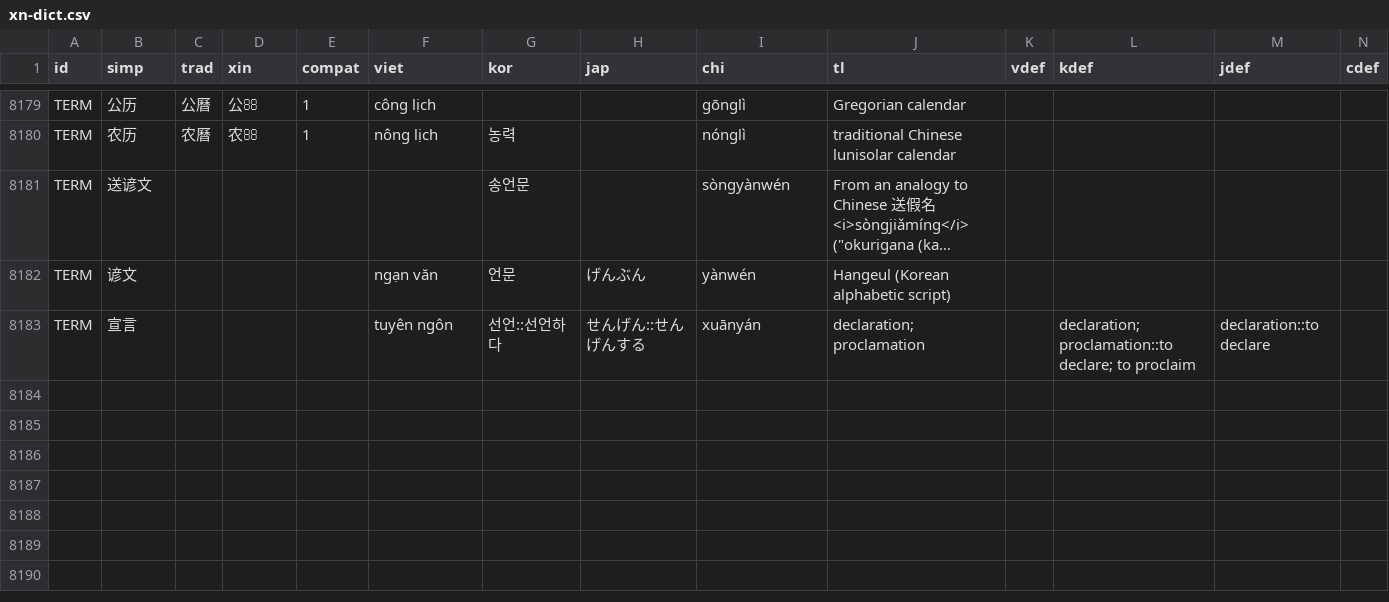
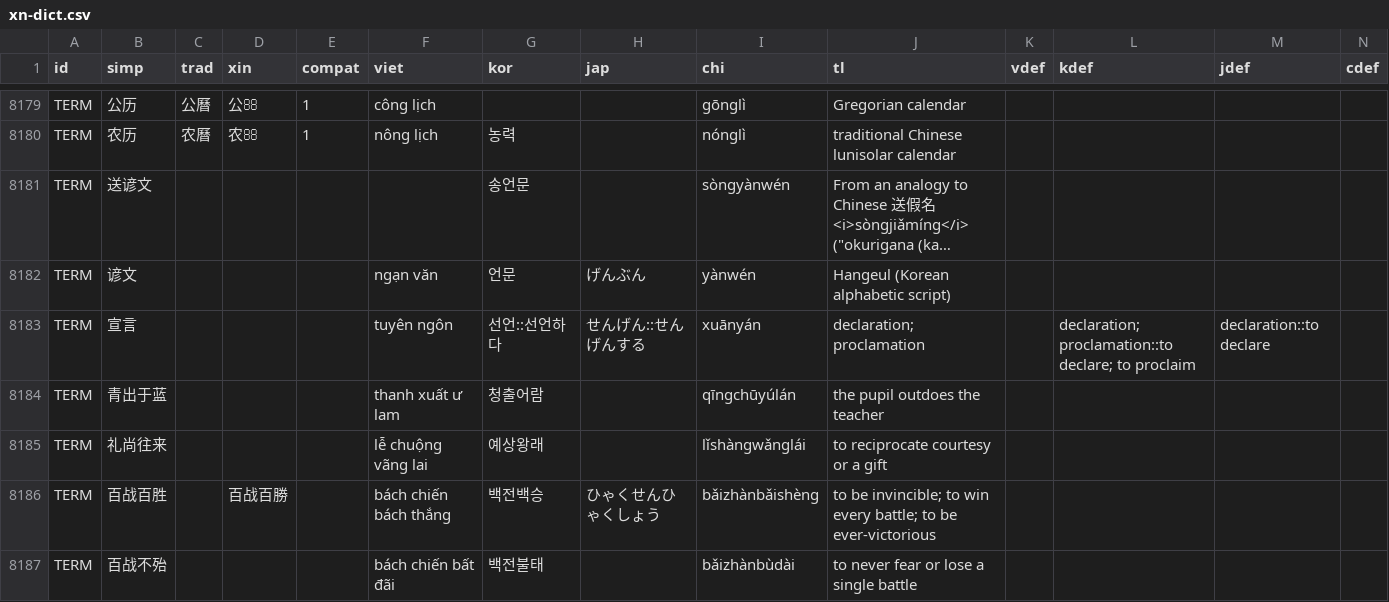
Before and after one commit to EricL22/EricL22.github.io, a CSV file: assets/data/xn-dict.csv, drawn as a sheet; only a part is shown, gaps mark what is left out; long unchanged cells end in …; rows hold the shown columns only; the diff names each change by its address in the sheet, - before the commit and + after, or states it on an @@ line.

Commit message:
Add files via upload

```diff
--- a/assets/data/xn-dict.csv
+++ b/assets/data/xn-dict.csv
+row 8184: TERM | 青出于蓝 |  |  |  | thanh xuất ư lam | 청출어람 |  | qīngchūyúlán | the pupil outdoes the teacher
+row 8185: TERM | 礼尚往来 |  |  |  | lễ chuộng vãng lai | 예상왕래 |  | lǐshàngwǎnglái | to reciprocate courtesy or a gift
+row 8186: TERM | 百战百胜 |  | 百战百勝 |  | bách chiến bách thắng | 백전백승 | ひゃくせんひゃくしょう | bǎizhànbǎishèng | to be invincible; to win every battle; to be ever-victorious
+row 8187: TERM | 百战不殆 |  |  |  | bách chiến bất đãi | 백전불태 |  | bǎizhànbùdài | to never fear or lose a single battle
```
